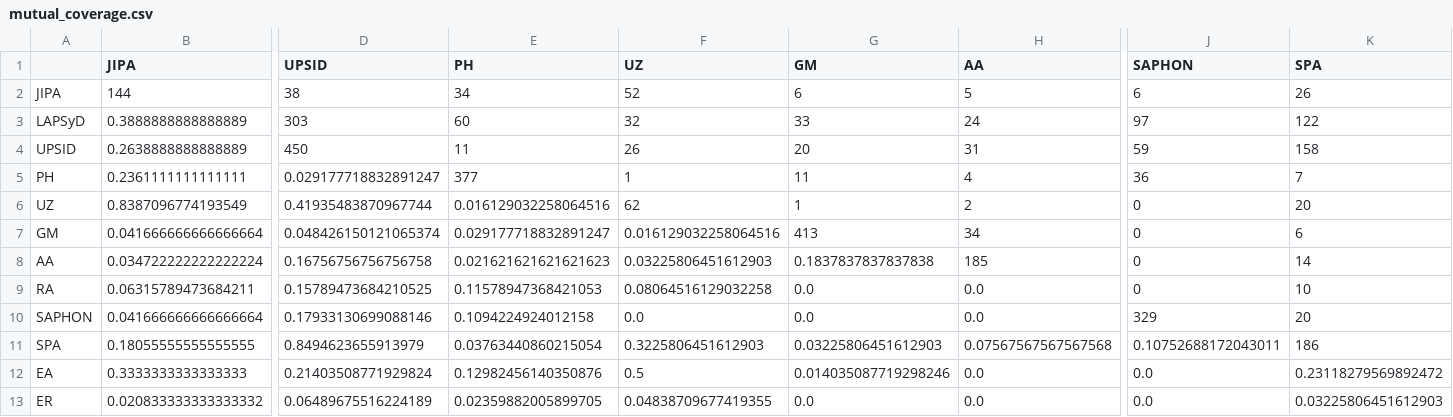
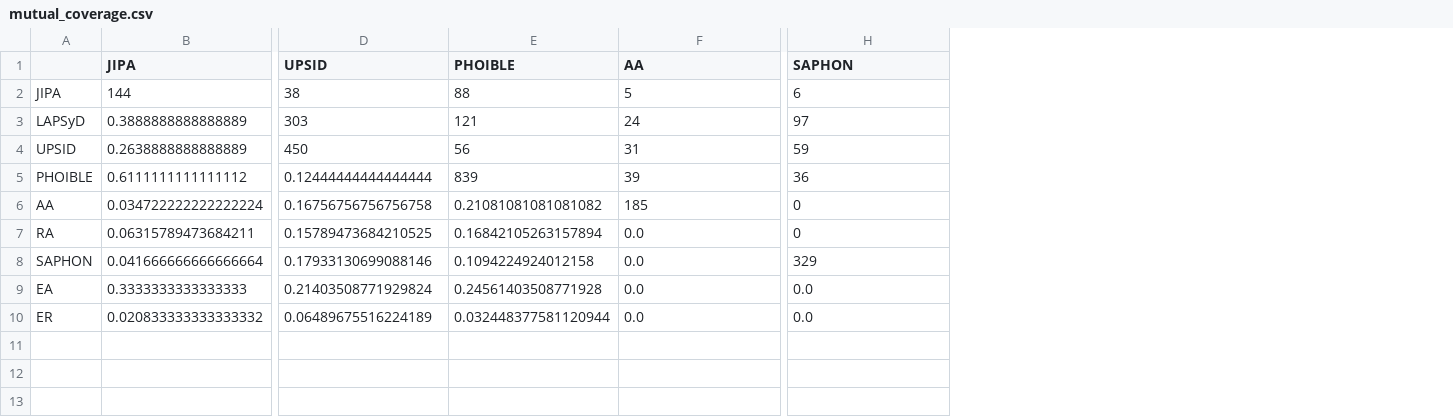
Before and after one commit to cldf-datasets/inventory-study, a CSV file: output/mutual_coverage.csv, drawn as a sheet; only a part is shown, gaps mark what is left out; removed rows and columns are numbered as before the commit, all else as after; rows hold the shown columns only; the diff names each change by its address in the sheet, - before the commit and + after, or states it on an @@ line.

Commit message:
Update the code to the final selection of datasets

```diff
--- a/output/mutual_coverage.csv
+++ b/output/mutual_coverage.csv
-column E (PH), rows 2-4: 34 | 60 | 11; rows 8-10: 0.021621621621621623 | 0.11578947368421053 | 0.1094224924012158; rows 12-13: 0.12982456140350876 | 0.02359882005899705
-column F (UZ), rows 2-4: 52 | 32 | 26; rows 8-10: 0.03225806451612903 | 0.08064516129032258 | 0.0; rows 12-13: 0.5 | 0.04838709677419355
-column G (GM), rows 2-4: 6 | 33 | 20; rows 8-10: 0.1837837837837838 | 0.0 | 0.0; rows 12-13: 0.014035087719298246 | 0.0
+column E (PHOIBLE), rows 2-4: 88 | 121 | 56; rows 6-10: 0.21081081081081082 | 0.16842105263157894 | 0.1094224924012158 | 0.24561403508771928 | 0.032448377581120944
-column K (SPA), rows 2-4: 26 | 122 | 158; rows 8-10: 14 | 10 | 20; rows 12-13: 0.23118279569892472 | 0.03225806451612903
-row 5: PH | 0.2361111111111111 | 0.029177718832891247 | 377 | 1 | 11 | 4 | 36 | 7
-row 6: UZ | 0.8387096774193549 | 0.41935483870967744 | 0.016129032258064516 | 62 | 1 | 2 | 0 | 20
-row 7: GM | 0.041666666666666664 | 0.048426150121065374 | 0.029177718832891247 | 0.016129032258064516 | 413 | 34 | 0 | 6
+row 5: PHOIBLE | 0.6111111111111112 | 0.12444444444444444 | 839 | 39 | 36
-row 11: SPA | 0.18055555555555555 | 0.8494623655913979 | 0.03763440860215054 | 0.3225806451612903 | 0.03225806451612903 | 0.07567567567567568 | 0.10752688172043011 | 186
```
Also changed, not shown: 57 other files.
